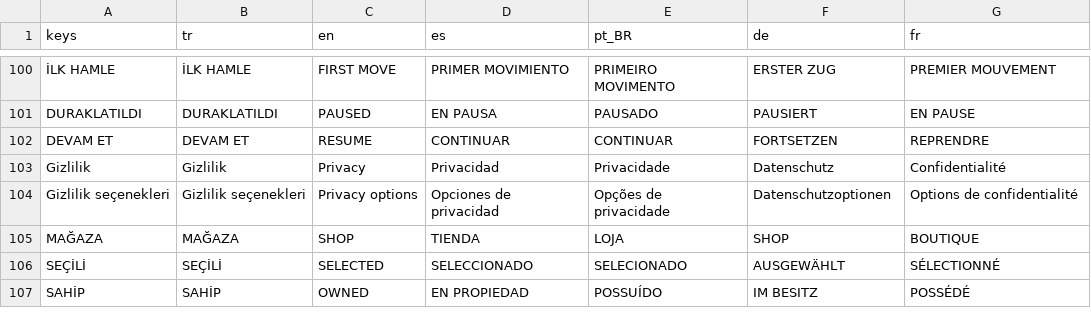
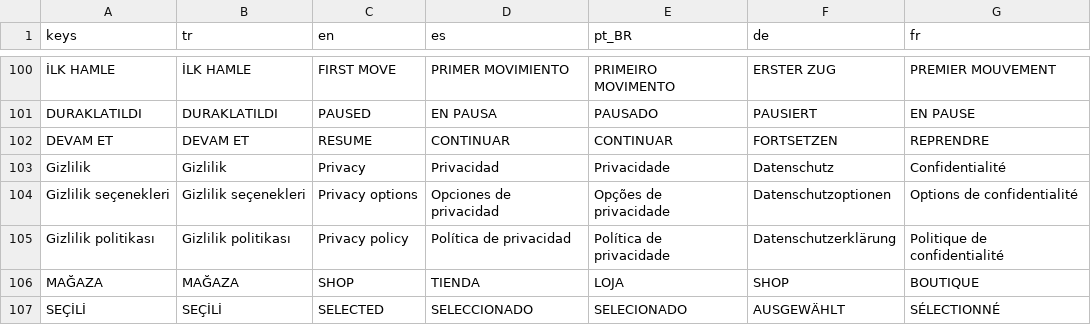
Before and after one commit to omerfrktstboop/LumaBounce, a CSV file: assets/i18n/ui.csv, drawn as a sheet; only a part is shown, gaps mark what is left out; the shorter side is filled out with more unchanged rows.

```diff
--- a/assets/i18n/ui.csv
+++ b/assets/i18n/ui.csv
@@ -104,2 +104,3 @@ Gizlilik,Gizlilik,Privacy,Privacidad,Privacidade,Datenschutz,Confidentialité
 Gizlilik seçenekleri,Gizlilik seçenekleri,Privacy options,Opciones de privacidad,Opções de privacidade,Datenschutzoptionen,Options de confidentialité
+Gizlilik politikası,Gizlilik politikası,Privacy policy,Política de privacidad,Política de privacidade,Datenschutzerklärung,Politique de confidentialité
 MAĞAZA,MAĞAZA,SHOP,TIENDA,LOJA,SHOP,BOUTIQUE
```
Also changed, not shown: 7 other files.
